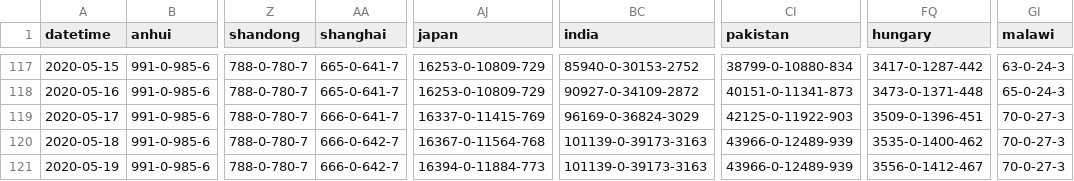
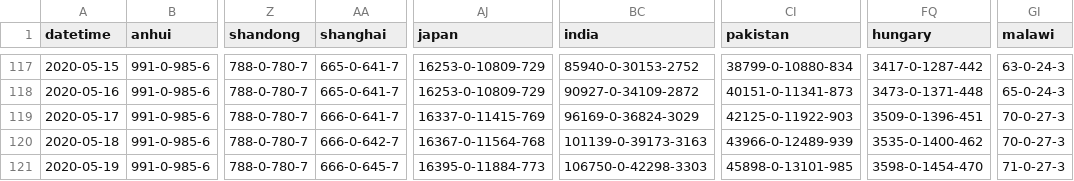
Before and after one commit to bkmgit/COVID-19map, a CSV file: data/virus.csv, drawn as a sheet; only a part is shown, gaps mark what is left out; the diff names each change by its address in the sheet, - before the commit and + after, or states it on an @@ line.

```diff
--- a/data/virus.csv
+++ b/data/virus.csv
-AA121 (shanghai): 666-0-642-7
+AA121 (shanghai): 666-0-645-7
-AJ121 (japan): 16394-0-11884-773
+AJ121 (japan): 16395-0-11884-773
-BC121 (india): 101139-0-39173-3163
+BC121 (india): 106750-0-42298-3303
-CI121 (pakistan): 43966-0-12489-939
+CI121 (pakistan): 45898-0-13101-985
-FQ121 (hungary): 3556-0-1412-467
+FQ121 (hungary): 3598-0-1454-470
-GI121 (malawi): 70-0-27-3
+GI121 (malawi): 71-0-27-3
```
